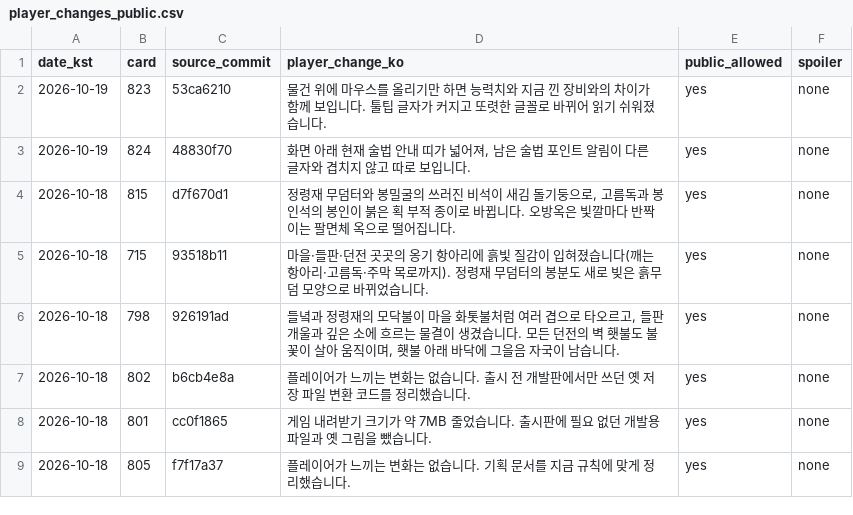
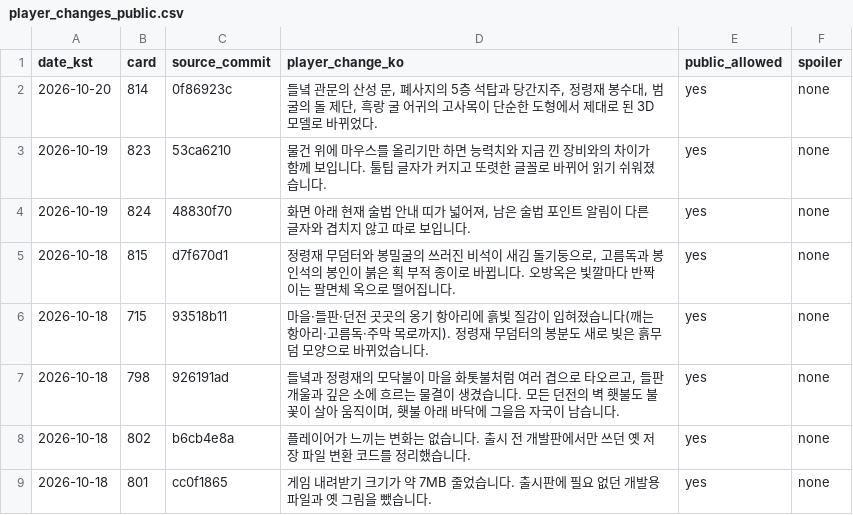
Before and after one commit to genesiskoo/joseon-assets, a CSV file: marketing/2026-10-10/player_changes_public.csv, drawn as a sheet; only a part is shown; the shorter side is filled out with more unchanged rows; the diff names each change by its address in the sheet, - before the commit and + after, or states it on an @@ line.

```diff
--- a/marketing/2026-10-10/player_changes_public.csv
+++ b/marketing/2026-10-10/player_changes_public.csv
+row 2: 2026-10-20 | 814 | 0f86923c | 들녘 관문의 산성 문, 폐사지의 5층 석탑과 당간지주, 정령재 봉수대, 범굴의 돌 제단, 흑랑 굴 어귀의 고사목이 단순한 도형에서 제대로 된 3D 모델로 바뀌었다. | yes | none
```
